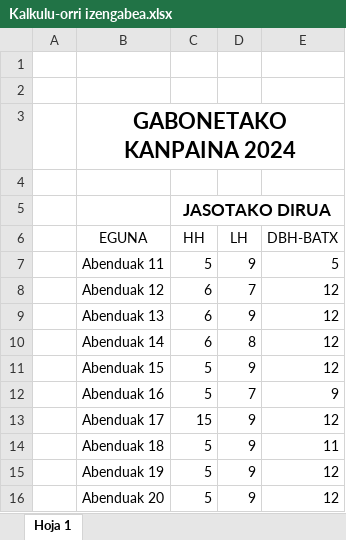
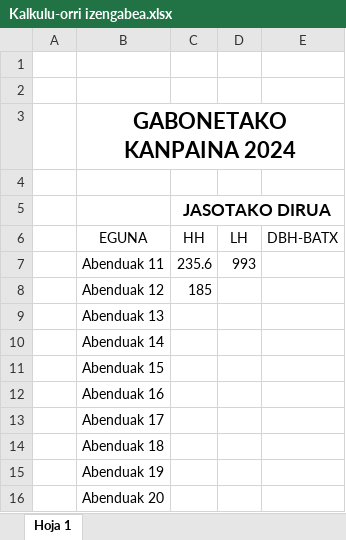
Before and after one commit to dipina/elkartasuntaldea, an Excel workbook: Kalkulu-orri izengabea.xlsx, sheet Hoja 1, drawn as a sheet; values as stored, in another font and other column widths than the file's, no borders; the diff names each change by its address in the sheet, - before the commit and + after, or states it on an @@ line.

Commit message:
updated excel

```diff
--- a/Kalkulu-orri izengabea.xlsx (sheet Hoja 1)
+++ b/Kalkulu-orri izengabea.xlsx (sheet Hoja 1)
-C7 (HH): 5
+C7 (HH): 235.6
-D7 (LH): 9
+D7 (LH): 993
-E7 (DBH-BATX): 5
+E7 (DBH-BATX): (empty)
-C8 (HH): 6
+C8 (HH): 185
-D8 (LH): 7
+D8 (LH): (empty)
-E8:E11 (DBH-BATX): 12
+E8:E11 (DBH-BATX): (empty)
-C9:C10 (HH): 6
+C9:C10 (HH): (empty)
-D9 (LH): 9
+D9 (LH): (empty)
-D10 (LH): 8
+D10 (LH): (empty)
-C11:C12 (HH): 5
+C11:C12 (HH): (empty)
-D11 (LH): 9
+D11 (LH): (empty)
-D12 (LH): 7
+D12 (LH): (empty)
-E12 (DBH-BATX): 9
+E12 (DBH-BATX): (empty)
-C13 (HH): 15
+C13 (HH): (empty)
-D13:D16 (LH): 9
+D13:D16 (LH): (empty)
-E13 (DBH-BATX): 12
+E13 (DBH-BATX): (empty)
-C14:C16 (HH): 5
+C14:C16 (HH): (empty)
-E14 (DBH-BATX): 11
+E14 (DBH-BATX): (empty)
-E15:E16 (DBH-BATX): 12
+E15:E16 (DBH-BATX): (empty)
```
